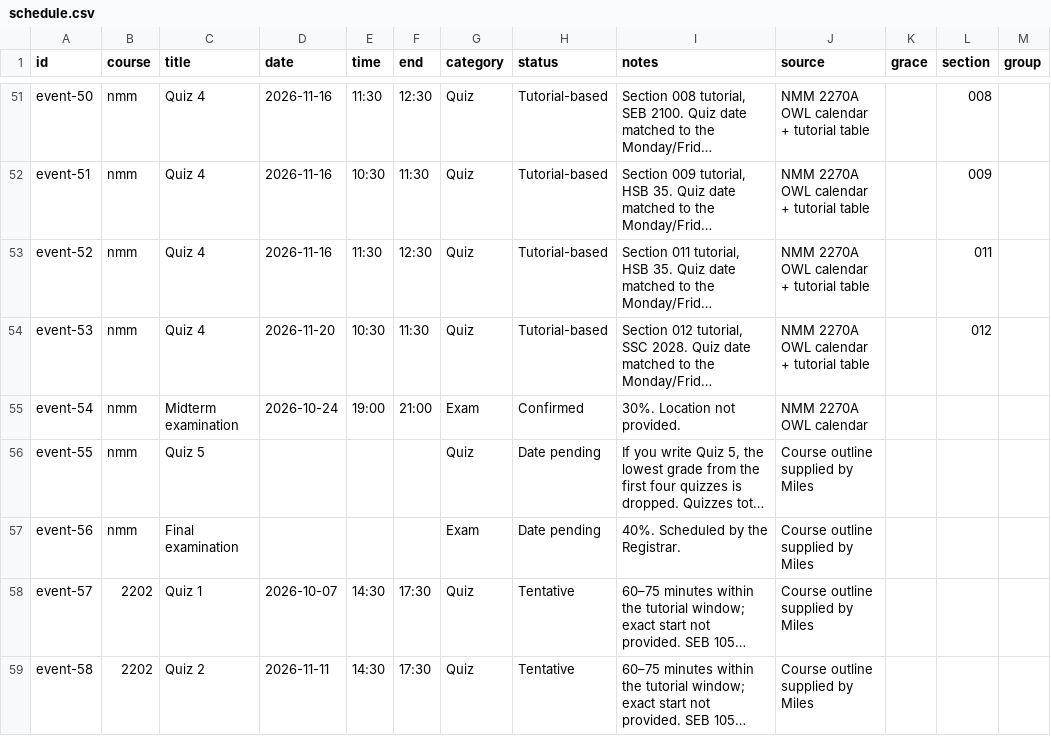
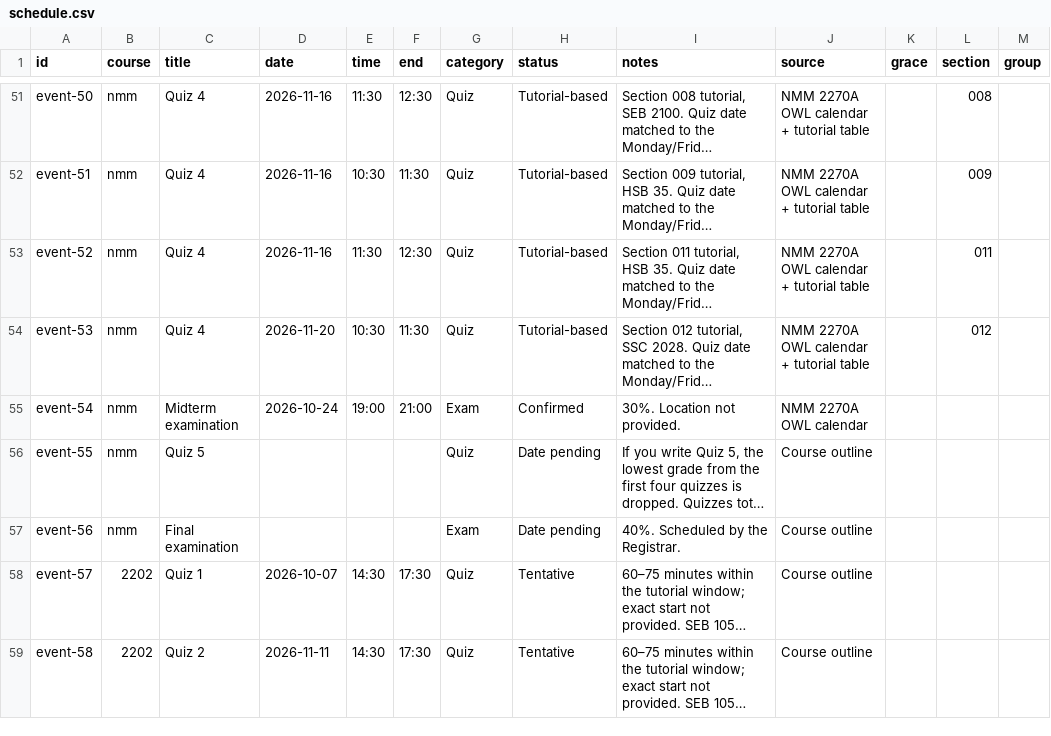
Before and after one commit to Miles-Se/Civil-Schedule, a CSV file: schedule.csv, drawn as a sheet; only a part is shown, gaps mark what is left out; long unchanged cells end in …; the diff covers the shown part only; the diff names each change by its address in the sheet, - before the commit and + after, or states it on an @@ line.

```diff
--- a/schedule.csv
+++ b/schedule.csv
-J56:J59 (source): Course outline supplied by Miles
+J56:J59 (source): Course outline
```
Also changed, not shown: 3 added rows and 17 edited cells elsewhere in this file.
